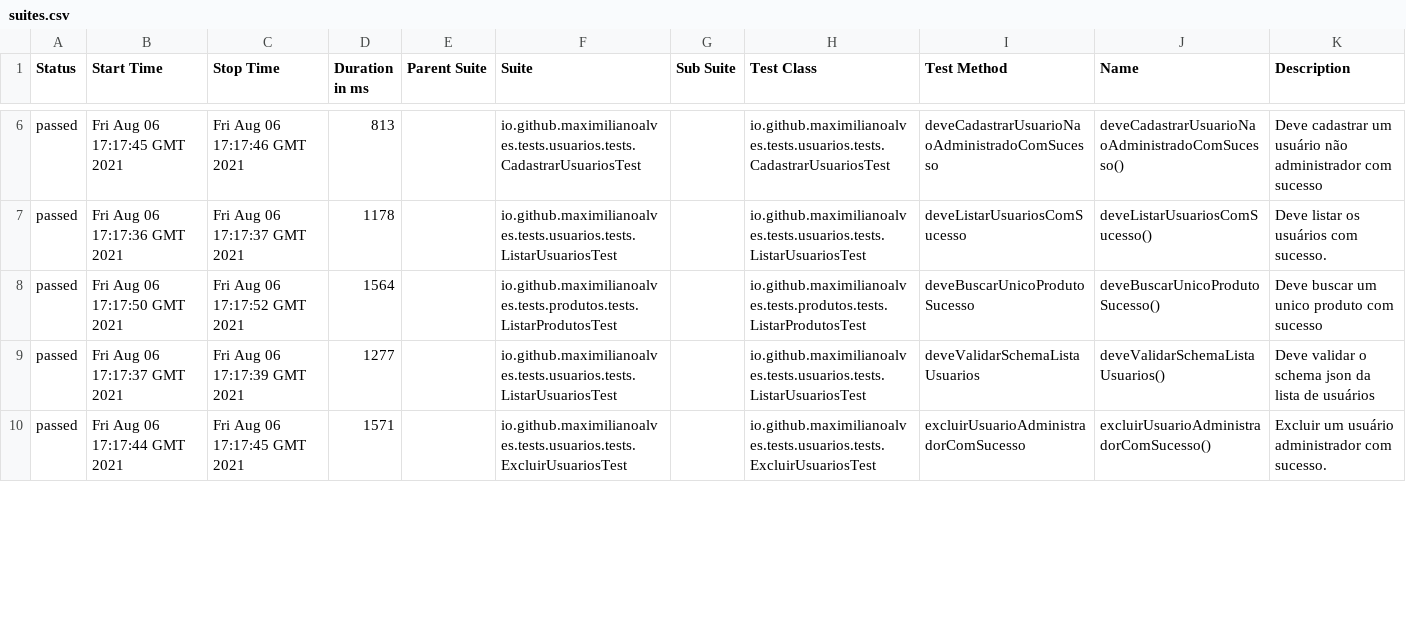
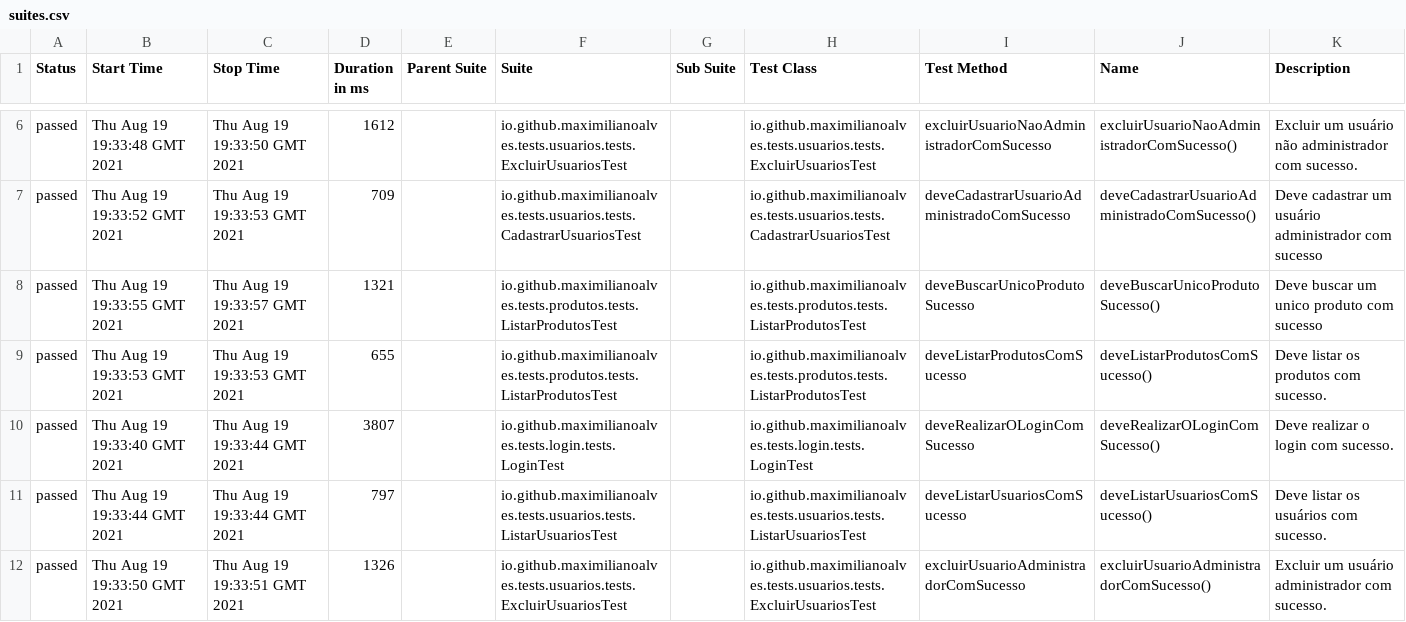
Before and after one commit to maximilianoalves/restassured-arch-example, a CSV file: 3/data/suites.csv, drawn as a sheet; only a part is shown, gaps mark what is left out; the diff covers the shown part only.

Commit message:
Deploying to gh-pages from @ maximilianoalves/restassured-arch-example@214a41073f45933da6dc9d1ebfddb0ca90e67195 🚀

```diff
--- a/3/data/suites.csv
+++ b/3/data/suites.csv
@@ -6,5 +6,7 @@
-"passed","Fri Aug 06 17:17:45 GMT 2021","Fri Aug 06 17:17:46 GMT 2021","813","","io.github.maximilianoalves.tests.usuarios.tests.CadastrarUsuariosTest","","io.github.maximilianoalves.tests.usuarios.tests.CadastrarUsuariosTest","deveCadastrarUsuarioNaoAdministradoComSucesso","deveCadastrarUsuarioNaoAdministradoComSucesso()","Deve cadastrar um usuário não administrador com sucesso"
-"passed","Fri Aug 06 17:17:36 GMT 2021","Fri Aug 06 17:17:37 GMT 2021","1178","","io.github.maximilianoalves.tests.usuarios.tests.ListarUsuariosTest","","io.github.maximilianoalves.tests.usuarios.tests.ListarUsuariosTest","deveListarUsuariosComSucesso","deveListarUsuariosComSucesso()","Deve listar os usuários com sucesso."
-"passed","Fri Aug 06 17:17:50 GMT 2021","Fri Aug 06 17:17:52 GMT 2021","1564","","io.github.maximilianoalves.tests.produtos.tests.ListarProdutosTest","","io.github.maximilianoalves.tests.produtos.tests.ListarProdutosTest","deveBuscarUnicoProdutoSucesso","deveBuscarUnicoProdutoSucesso()","Deve buscar um unico produto com sucesso"
-"passed","Fri Aug 06 17:17:37 GMT 2021","Fri Aug 06 17:17:39 GMT 2021","1277","","io.github.maximilianoalves.tests.usuarios.tests.ListarUsuariosTest","","io.github.maximilianoalves.tests.usuarios.tests.ListarUsuariosTest","deveValidarSchemaListaUsuarios","deveValidarSchemaListaUsuarios()","Deve validar o schema json da lista de usuários"
-"passed","Fri Aug 06 17:17:44 GMT 2021","Fri Aug 06 17:17:45 GMT 2021","1571","","io.github.maximilianoalves.tests.usuarios.tests.ExcluirUsuariosTest","","io.github.maximilianoalves.tests.usuarios.tests.ExcluirUsuariosTest","excluirUsuarioAdministradorComSucesso","excluirUsuarioAdministradorComSucesso()","Excluir um usuário administrador com sucesso."
+"passed","Thu Aug 19 19:33:48 GMT 2021","Thu Aug 19 19:33:50 GMT 2021","1612","","io.github.maximilianoalves.tests.usuarios.tests.ExcluirUsuariosTest","","io.github.maximilianoalves.tests.usuarios.tests.ExcluirUsuariosTest","excluirUsuarioNaoAdministradorComSucesso","excluirUsuarioNaoAdministradorComSucesso()","Excluir um usuário não administrador com sucesso."
+"passed","Thu Aug 19 19:33:52 GMT 2021","Thu Aug 19 19:33:53 GMT 2021","709","","io.github.maximilianoalves.tests.usuarios.tests.CadastrarUsuariosTest","","io.github.maximilianoalves.tests.usuarios.tests.CadastrarUsuariosTest","deveCadastrarUsuarioAdministradoComSucesso","deveCadastrarUsuarioAdministradoComSucesso()","Deve cadastrar um usuário administrador com sucesso"
+"passed","Thu Aug 19 19:33:55 GMT 2021","Thu Aug 19 19:33:57 GMT 2021","1321","","io.github.maximilianoalves.tests.produtos.tests.ListarProdutosTest","","io.github.maximilianoalves.tests.produtos.tests.ListarProdutosTest","deveBuscarUnicoProdutoSucesso","deveBuscarUnicoProdutoSucesso()","Deve buscar um unico produto com sucesso"
+"passed","Thu Aug 19 19:33:53 GMT 2021","Thu Aug 19 19:33:53 GMT 2021","655","","io.github.maximilianoalves.tests.produtos.tests.ListarProdutosTest","","io.github.maximilianoalves.tests.produtos.tests.ListarProdutosTest","deveListarProdutosComSucesso","deveListarProdutosComSucesso()","Deve listar os produtos com sucesso."
+"passed","Thu Aug 19 19:33:40 GMT 2021","Thu Aug 19 19:33:44 GMT 2021","3807","","io.github.maximilianoalves.tests.login.tests.LoginTest","","io.github.maximilianoalves.tests.login.tests.LoginTest","deveRealizarOLoginComSucesso","deveRealizarOLoginComSucesso()","Deve realizar o login com sucesso."
+"passed","Thu Aug 19 19:33:44 GMT 2021","Thu Aug 19 19:33:44 GMT 2021","797","","io.github.maximilianoalves.tests.usuarios.tests.ListarUsuariosTest","","io.github.maximilianoalves.tests.usuarios.tests.ListarUsuariosTest","deveListarUsuariosComSucesso","deveListarUsuariosComSucesso()","Deve listar os usuários com sucesso."
+"passed","Thu Aug 19 19:33:50 GMT 2021","Thu Aug 19 19:33:51 GMT 2021","1326","","io.github.maximilianoalves.tests.usuarios.tests.ExcluirUsuariosTest","","io.github.maximilianoalves.tests.usuarios.tests.ExcluirUsuariosTest","excluirUsuarioAdministradorComSucesso","excluirUsuarioAdministradorComSucesso()","Excluir um usuário administrador com sucesso."
```
Also changed, not shown: 2 removed rows and 37 edited cells elsewhere in this file, 3/data/behaviors.csv, 40 other files.
